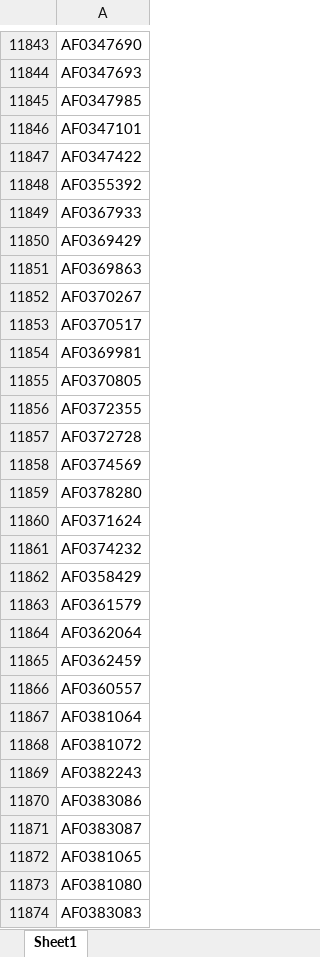
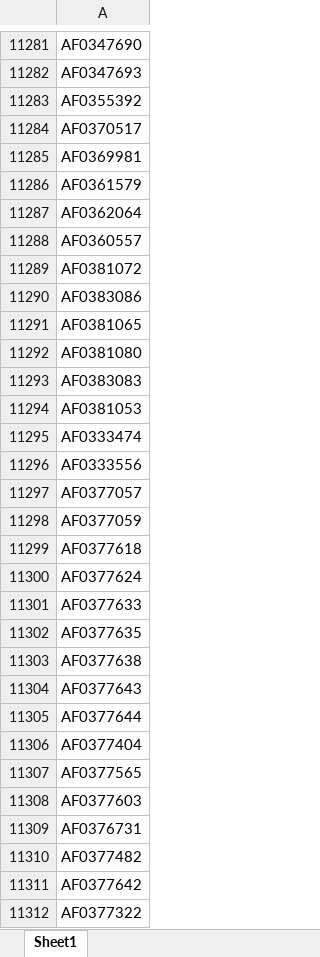
Before and after one commit to nibedanbhattacharjee97/slbook, an Excel workbook: ids.xlsx, sheet Sheet1, drawn as a sheet; only a part is shown, gaps mark what is left out; the shorter side is filled out with more unchanged rows; values as stored, in another font and other column widths than the file's, no borders; removed rows and columns are numbered as before the commit, all else as after; the diff covers the shown part only; the diff names each change by its address in the sheet, - before the commit and + after, or states it on an @@ line.

```diff
--- a/ids.xlsx (sheet Sheet1)
+++ b/ids.xlsx (sheet Sheet1)
-row 11845: AF0347985
-row 11846: AF0347101
-row 11847: AF0347422
-row 11849: AF0367933
-row 11850: AF0369429
-row 11851: AF0369863
-row 11852: AF0370267
-row 11855: AF0370805
-row 11856: AF0372355
-row 11857: AF0372728
-row 11858: AF0374569
-row 11859: AF0378280
-row 11860: AF0371624
-row 11861: AF0374232
-row 11862: AF0358429
-row 11865: AF0362459
-row 11867: AF0381064
-row 11869: AF0382243
-row 11871: AF0383087
```
Also changed, not shown: 798 added rows and 1125 removed rows elsewhere in this sheet.
